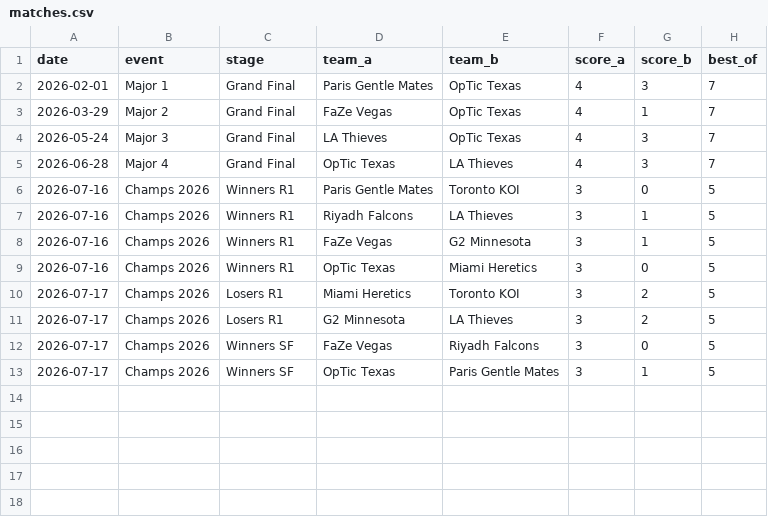
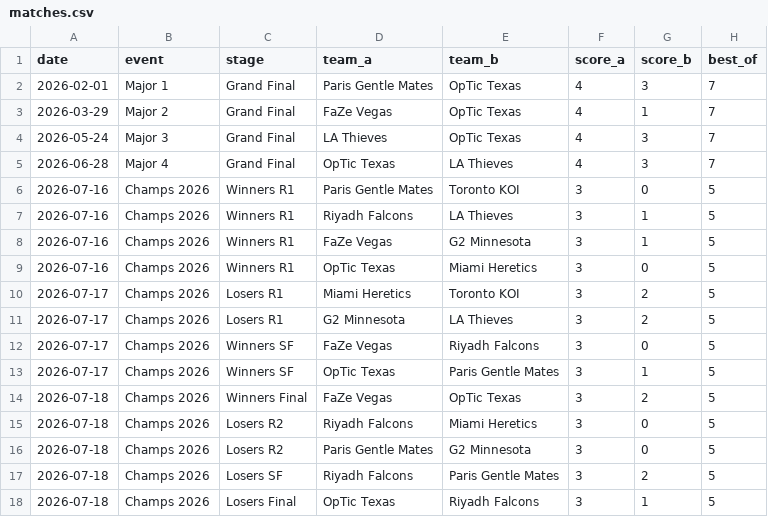
Before and after one commit to Carlosgjr08/cod-prediction, a CSV file: data/matches.csv, drawn as a sheet; the diff names each change by its address in the sheet, - before the commit and + after, or states it on an @@ line.

```diff
--- a/data/matches.csv
+++ b/data/matches.csv
+row 14: 2026-07-18 | Champs 2026 | Winners Final | FaZe Vegas | OpTic Texas | 3 | 2 | 5
+row 15: 2026-07-18 | Champs 2026 | Losers R2 | Riyadh Falcons | Miami Heretics | 3 | 0 | 5
+row 16: 2026-07-18 | Champs 2026 | Losers R2 | Paris Gentle Mates | G2 Minnesota | 3 | 0 | 5
+row 17: 2026-07-18 | Champs 2026 | Losers SF | Riyadh Falcons | Paris Gentle Mates | 3 | 2 | 5
+row 18: 2026-07-18 | Champs 2026 | Losers Final | OpTic Texas | Riyadh Falcons | 3 | 1 | 5
```
Also changed, not shown: 2 other files.
